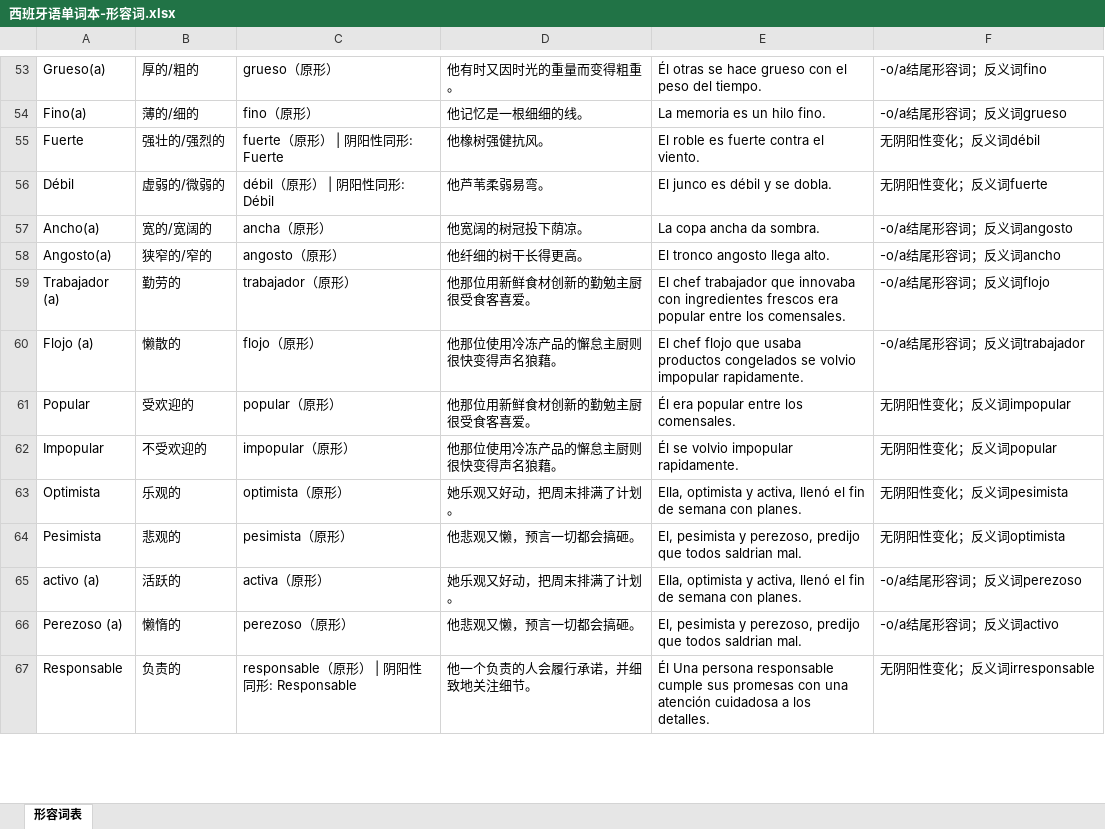
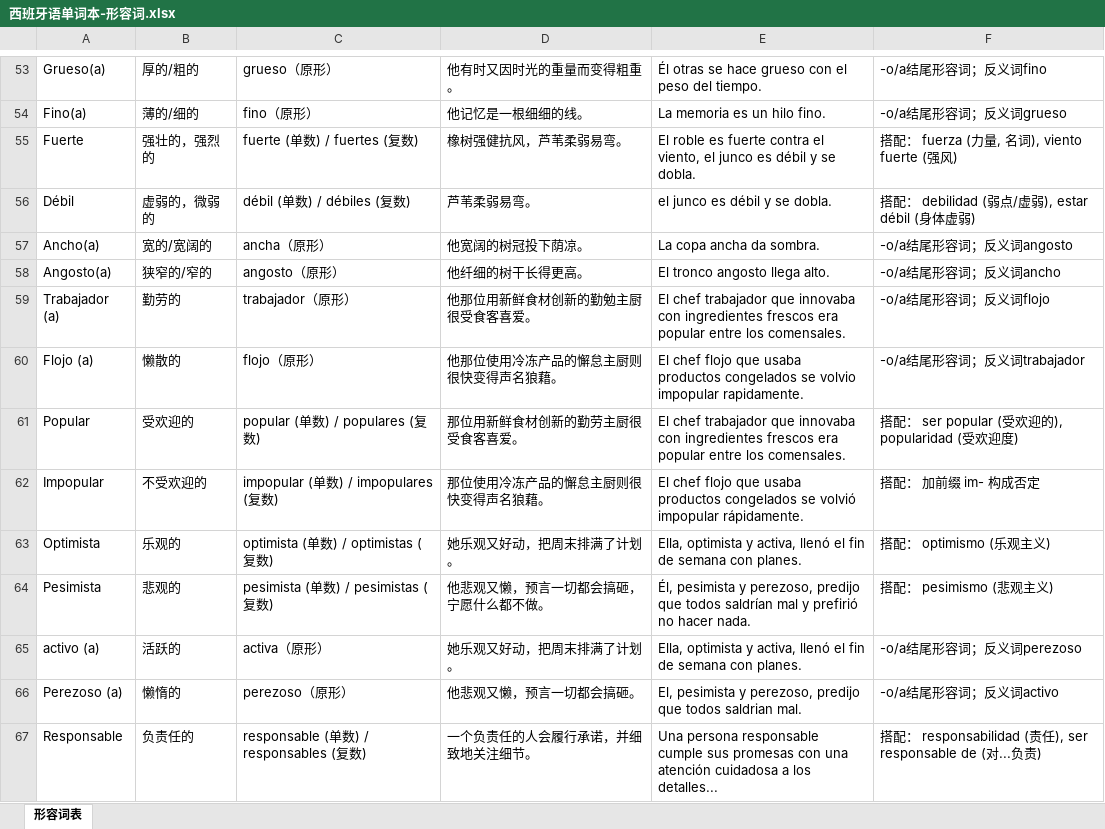
Before and after one commit to ydy075280-oss/vocabulario-espanol, an Excel workbook: server/src/data/西班牙语单词本-形容词.xlsx, sheet 形容词表, drawn as a sheet; only a part is shown, gaps mark what is left out; values as stored, in another font and other column widths than the file's, no cell formats; charts and pictures not drawn; the diff covers the shown part only; the diff names each change by its address in the sheet, - before the commit and + after, or states it on an @@ line.

```diff
--- a/server/src/data/西班牙语单词本-形容词.xlsx (sheet 形容词表)
+++ b/server/src/data/西班牙语单词本-形容词.xlsx (sheet 形容词表)
-B55: 强壮的/强烈的
+B55: 强壮的，强烈的
-C55: fuerte（原形） | 阴阳性同形: Fuerte
+C55: fuerte (单数) / fuertes (复数)
-D55: 他橡树强健抗风。
+D55: 橡树强健抗风，芦苇柔弱易弯。
-E55: …contra el viento.
+E55: …contra el viento, el junco es débil y se dobla.
-F55: 无阴阳性变化；反义词débil
+F55: 搭配： fuerza (力量, 名词), viento fuerte (强风)
-B56: 虚弱的/微弱的
+B56: 虚弱的，微弱的
-C56: débil（原形） | 阴阳性同形: Débil
+C56: débil (单数) / débiles (复数)
-D56: 他芦苇柔弱易弯。
+D56: 芦苇柔弱易弯。
-E56: El junco es débil y se dobla.
+E56: el junco es débil y se dobla.
-F56: 无阴阳性变化；反义词fuerte
+F56: 搭配： debilidad (弱点/虚弱), estar débil (身体虚弱)
-C61: popular（原形）
+C61: popular (单数) / populares (复数)
-D61: 他那位用新鲜食材创新的勤勉主厨很受食客喜爱。
+D61: 那位用新鲜食材创新的勤劳主厨很受食客喜爱。
-E61: Él era popular…
+E61: El chef trabajador que innovaba con ingredientes frescos era popular…
-F61: 无阴阳性变化；反义词impopular
+F61: 搭配： ser popular (受欢迎的), popularidad (受欢迎度)
-C62: impopular（原形）
+C62: impopular (单数) / impopulares (复数)
-D62: 他那位使用冷冻产品的懈怠主厨则很快变得声名狼藉。
+D62: 那位使用冷冻产品的懈怠主厨则很快变得声名狼藉。
-E62: Él se volvio impopular rapidamente.
+E62: El chef flojo que usaba productos congelados se volvió impopular rápidamente.
-F62: 无阴阳性变化；反义词popular
+F62: 搭配： 加前缀 im- 构成否定
-C63: optimista（原形）
+C63: optimista (单数) / optimistas (复数)
-F63: 无阴阳性变化；反义词pesimista
+F63: 搭配： optimismo (乐观主义)
-C64: pesimista（原形）
+C64: pesimista (单数) / pesimistas (复数)
-D64: 他悲观又懒，预言一切都会搞砸。
+D64: 他悲观又懒，预言一切都会搞砸，宁愿什么都不做。
-E64: El, pesimista y perezoso, predijo que todos saldrian mal.
+E64: Él, pesimista y perezoso, predijo que todos saldrían mal y prefirió no hacer nada.
-F64: 无阴阳性变化；反义词optimista
+F64: 搭配： pesimismo (悲观主义)
-B67: 负责的
+B67: 负责任的
-C67: responsable（原形） | 阴阳性同形: Responsable
+C67: responsable (单数) / responsables (复数)
-D67: 他一个负责的人会履行承诺，并细致地关注细节。
+D67: 一个负责任的人会履行承诺，并细致地关注细节。
-E67: Él Una persona responsable cumple sus promesas con una atención cuidadosa a los detalles.
+E67: Una persona responsable cumple sus promesas con una atención cuidadosa a los detalles...
-F67: 无阴阳性变化；反义词irresponsable
+F67: 搭配： responsabilidad (责任), ser responsable de (对...负责)
```
Also changed, not shown: 109 added rows, 3 removed rows and 142 edited cells elsewhere in this sheet, cell formats, charts or pictures, server/src/data/西班牙语单词本-副词.xlsx, server/src/data/西班牙语单词本-动词.xlsx, 24 other files.
